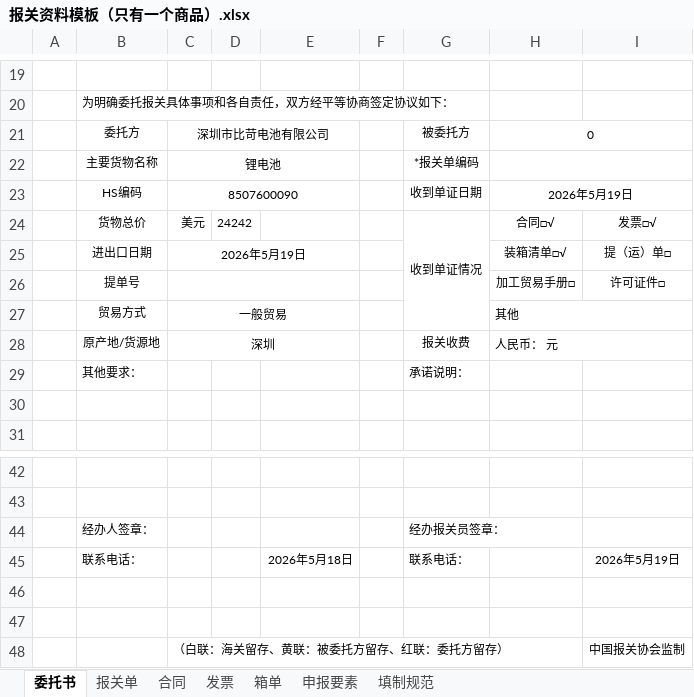
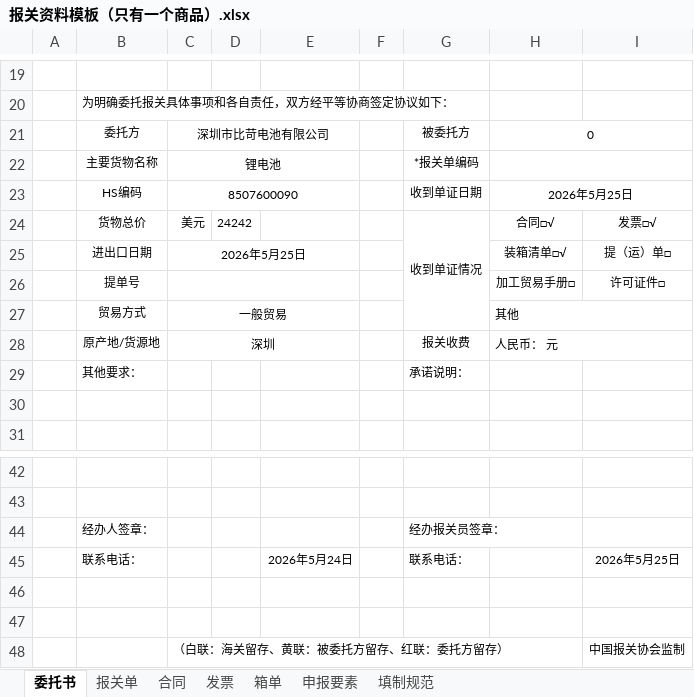
Before and after one commit to wangyouji-svg/BaoguanAuto, an Excel workbook: 报关资料模板（只有一个商品）.xlsx, sheet 委托书, drawn as a sheet; only a part is shown, gaps mark what is left out; values as stored, in another font and other column widths than the file's, no borders; charts and pictures not drawn; the diff names each change by its address in the sheet, - before the commit and + after, or states it on an @@ line.

```diff
--- a/报关资料模板（只有一个商品）.xlsx (sheet 委托书)
+++ b/报关资料模板（只有一个商品）.xlsx (sheet 委托书)
-H23: 2026年5月19日
+H23: 2026年5月25日
-C25: 2026年5月19日
+C25: 2026年5月25日
-E45: 2026年5月18日
+E45: 2026年5月24日
-I45: 2026年5月19日
+I45: 2026年5月25日
```
Also changed, not shown: sheet 合同, sheet 箱单, sheet 发票, sheet 报关单, 2 other files.
